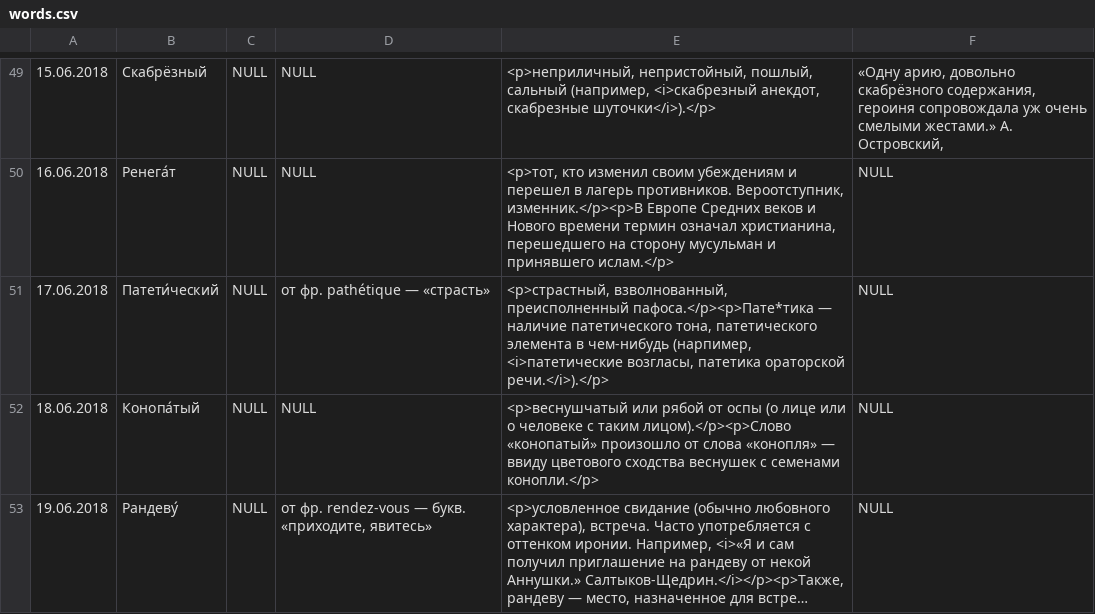
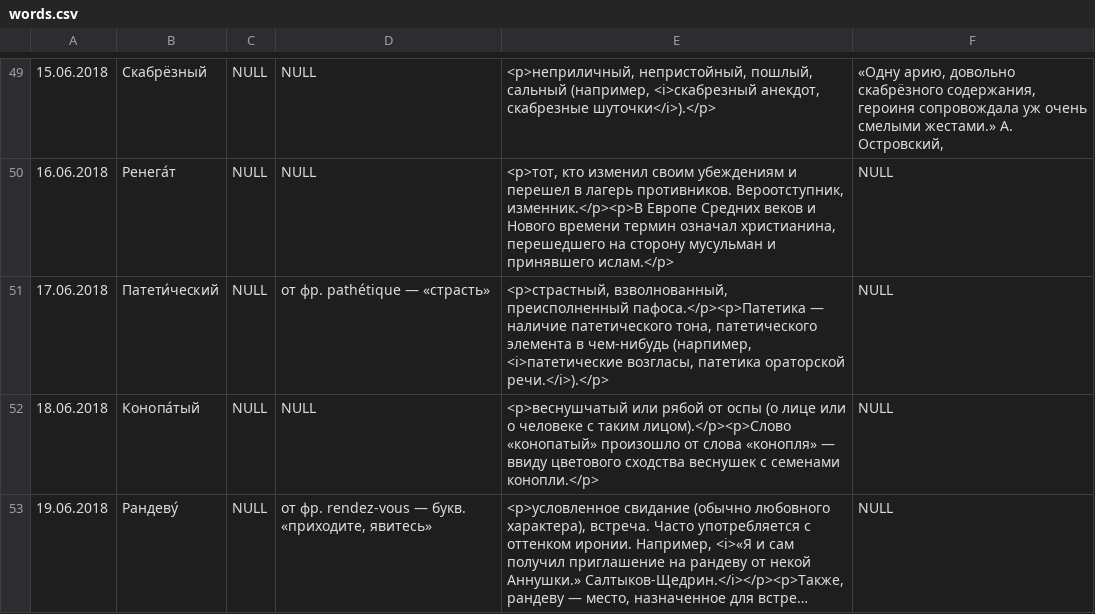
Before and after one commit to RomNov/words2, a CSV file: app/src/main/res/raw/words.csv, drawn as a sheet; only a part is shown, gaps mark what is left out; long unchanged cells end in …; the diff covers the shown part only.

Commit message:
fix bug3

```diff
--- a/app/src/main/res/raw/words.csv
+++ b/app/src/main/res/raw/words.csv
@@ -50,3 +50,3 @@
 16.06.2018;Ренега́т;NULL;NULL;<p>тот, кто изменил своим убеждениям и перешел в лагерь противников. Вероотступник, изменник.</p><p>В Европе Средних веков и Нового времени термин означал христианина, перешедшего на сторону мусульман и принявшего ислам.</p>;NULL
-17.06.2018;Патети́ческий;NULL;от фр. pathétique — «страсть»;<p>страстный, взволнованный, преисполненный пафоса.</p><p>Пате*тика — наличие патетического тона, патетического элемента в чем-нибудь (нарпимер, <i>патетические возгласы, патетика ораторской речи.</i>).</p>;NULL
+17.06.2018;Патети́ческий;NULL;от фр. pathétique — «страсть»;<p>страстный, взволнованный, преисполненный пафоса.</p><p>Патетика — наличие патетического тона, патетического элемента в чем-нибудь (нарпимер, <i>патетические возгласы, патетика ораторской речи.</i>).</p>;NULL
 18.06.2018;Конопа́тый;NULL;NULL;<p>веснушчатый или рябой от оспы (о лице или о человеке с таким лицом).</p><p>Слово «конопатый» произошло от слова «конопля» — ввиду цветового сходства веснушек с семенами конопли.</p>;NULL
```
Also changed, not shown: 6 edited cells elsewhere in this file.
